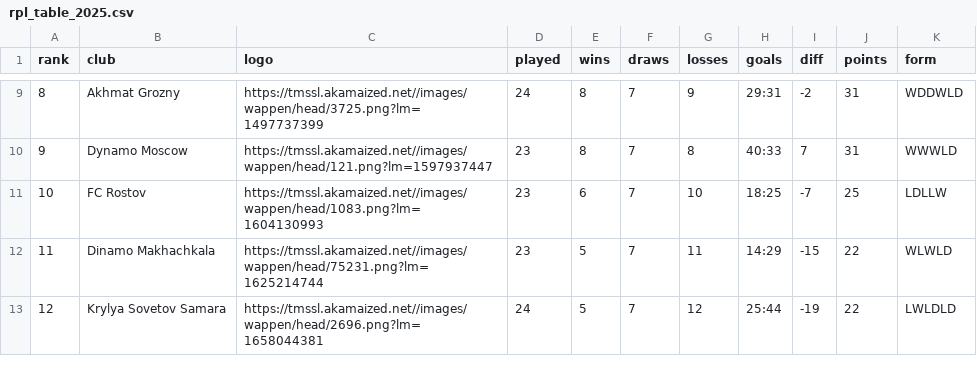
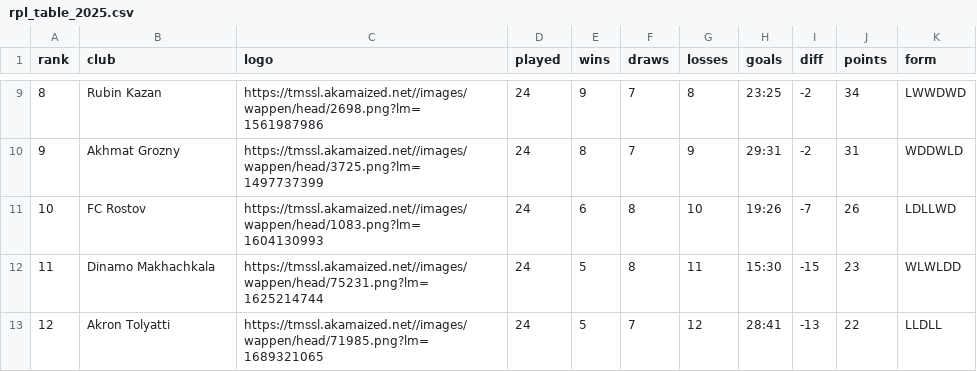
Before and after one commit to nshabankin/tg-tm-stats-bot, a CSV file: tmstats/rpl/rpl_table_2025.csv, drawn as a sheet; only a part is shown, gaps mark what is left out; the diff covers the shown part only.

```diff
--- a/tmstats/rpl/rpl_table_2025.csv
+++ b/tmstats/rpl/rpl_table_2025.csv
@@ -9,5 +9,5 @@ rank,club,logo,played,wins,draws,losses,goals,diff,points,form
-8,Akhmat Grozny,https://tmssl.akamaized.net//images/wappen/head/3725.png?lm=1497737399,24,8,7,9,29:31,-2,31,WDDWLD
-9,Dynamo Moscow,https://tmssl.akamaized.net//images/wappen/head/121.png?lm=1597937447,23,8,7,8,40:33,7,31,WWWLD
-10,FC Rostov,https://tmssl.akamaized.net//images/wappen/head/1083.png?lm=1604130993,23,6,7,10,18:25,-7,25,LDLLW
-11,Dinamo Makhachkala,https://tmssl.akamaized.net//images/wappen/head/75231.png?lm=1625214744,23,5,7,11,14:29,-15,22,WLWLD
-12,Krylya Sovetov Samara,https://tmssl.akamaized.net//images/wappen/head/2696.png?lm=1658044381,24,5,7,12,25:44,-19,22,LWLDLD
+8,Rubin Kazan,https://tmssl.akamaized.net//images/wappen/head/2698.png?lm=1561987986,24,9,7,8,23:25,-2,34,LWWDWD
+9,Akhmat Grozny,https://tmssl.akamaized.net//images/wappen/head/3725.png?lm=1497737399,24,8,7,9,29:31,-2,31,WDDWLD
+10,FC Rostov,https://tmssl.akamaized.net//images/wappen/head/1083.png?lm=1604130993,24,6,8,10,19:26,-7,26,LDLLWD
+11,Dinamo Makhachkala,https://tmssl.akamaized.net//images/wappen/head/75231.png?lm=1625214744,24,5,8,11,15:30,-15,23,WLWLDD
+12,Akron Tolyatti,https://tmssl.akamaized.net//images/wappen/head/71985.png?lm=1689321065,24,5,7,12,28:41,-13,22,LLDLL
```
Also changed, not shown: 43 edited cells elsewhere in this file, tmstats/la_liga/la_liga_table_2025.csv, tmstats/rpl/rpl_stats_2025.csv, 8 other files.
